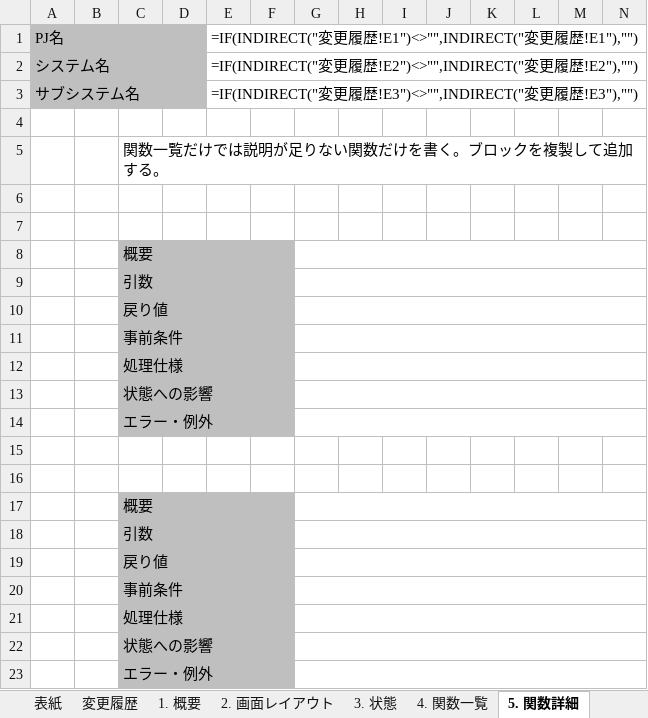
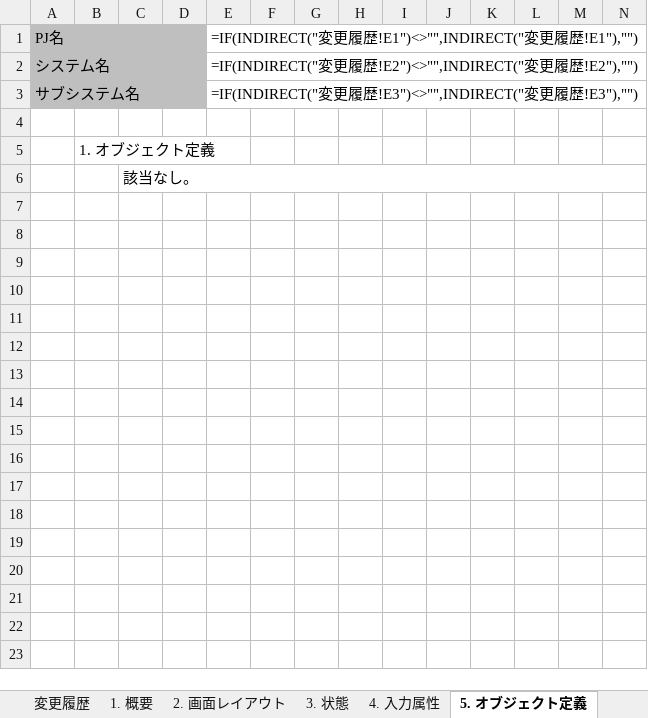
Before and after one commit to wss-m-nagata/public-skills, an Excel workbook: skills/nablarch-frontend-design-excel/assets/templates/フォーマット/画面共通部品設計書_(共通部品ID)_(共通部品名).xlsx, sheet 5. オブジェクト定義, drawn as a sheet; only a part is shown; values as stored, in another font and other column widths than the file's, no borders; formulas without a stored value are shown as written; removed rows and columns are numbered as before the commit, all else as after; rows hold the shown columns only; the diff names each change by its address in the sheet, - before the commit and + after, or states it on an @@ line.

```diff
--- a/skills/nablarch-frontend-design-excel/assets/templates/フォーマット/画面共通部品設計書_(共通部品ID)_(共通部品名).xlsx (sheet 5. オブジェクト定義)
+++ b/skills/nablarch-frontend-design-excel/assets/templates/フォーマット/画面共通部品設計書_(共通部品ID)_(共通部品名).xlsx (sheet 5. オブジェクト定義)
-sheet tab: 4. 関数一覧
+sheet tab: 4. 入力属性
-sheet tab: 5. 関数詳細
+sheet tab: 5. オブジェクト定義
-row 5:  |  | 関数一覧だけでは説明が足りない関数だけを書く。ブロックを複製して追加する。
-B5: (empty)
+B5: 1. オブジェクト定義
-row 7: (empty)
-C6: 概要
+C6: 該当なし。
-C6:F6 fill: #BFBFBF
+C6:F6 fill: none
-C8:F8 merged
+C6:AG6 merged
-G8:AG8 merged
-row 9:  |  | 引数
-row 10:  |  | 戻り値
-row 11:  |  | 事前条件
-row 12:  |  | 処理仕様
-row 13:  |  | 状態への影響
-row 14:  |  | エラー・例外
-row 15: (empty)
-row 16: (empty)
-row 17:  |  | 概要
-row 18:  |  | 引数
-row 19:  |  | 戻り値
-row 20:  |  | 事前条件
-row 21:  |  | 処理仕様
-row 22:  |  | 状態への影響
-row 23:  |  | エラー・例外
```
Also changed, not shown: sheet 4. 入力属性, sheet 1. 概要, other sheet tabs, 10 other files.
